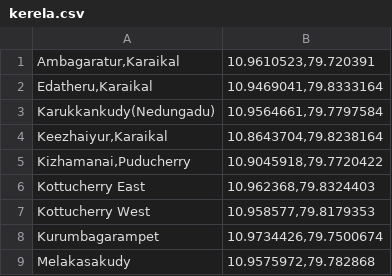
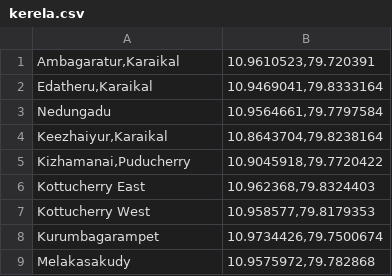
Before and after one commit to wiless/geocoding, a CSV file: kerela.csv, drawn as a sheet; only a part is shown.

```diff
--- a/kerela.csv
+++ b/kerela.csv
@@ -2,3 +2,3 @@
 "Edatheru,Karaikal","10.9469041,79.8333164",,,
-Karukkankudy(Nedungadu),"10.9564661,79.7797584",,,
+Nedungadu,"10.9564661,79.7797584",,,
 "Keezhaiyur,Karaikal","10.8643704,79.8238164",,,
```
Also changed, not shown: 6 other files.
